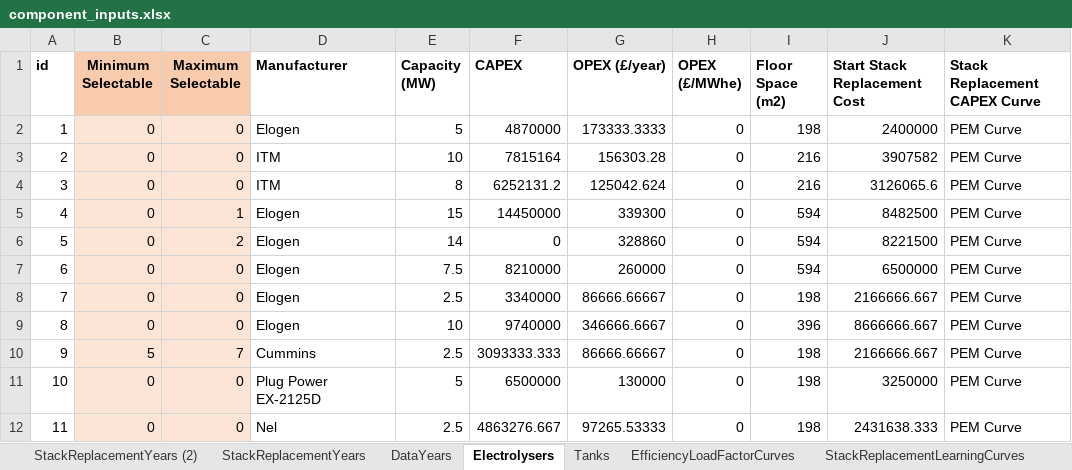
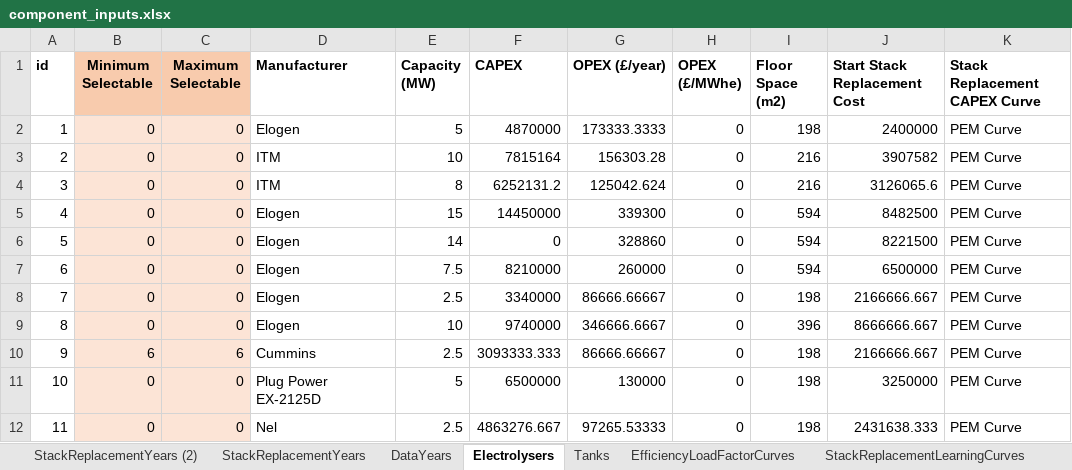
Before and after one commit to resgroup/hydrogen-optimisation-research, an Excel workbook: inputs/component_inputs.xlsx, sheet Electrolysers, drawn as a sheet; only a part is shown; values as stored, in another font and other column widths than the file's, no borders; conditional formats not drawn; the diff names each change by its address in the sheet, - before the commit and + after, or states it on an @@ line.

```diff
--- a/inputs/component_inputs.xlsx (sheet Electrolysers)
+++ b/inputs/component_inputs.xlsx (sheet Electrolysers)
-C5 (Maximum Selectable): 1
+C5 (Maximum Selectable): 0
-C6 (Maximum Selectable): 2
+C6 (Maximum Selectable): 0
-B10 (Minimum Selectable): 5
+B10 (Minimum Selectable): 6
-C10 (Maximum Selectable): 7
+C10 (Maximum Selectable): 6
```
Also changed, not shown: sheet EfficiencyLoadFactorCurves, sheet StackReplacementYears, sheet Tanks, 4 other files.
